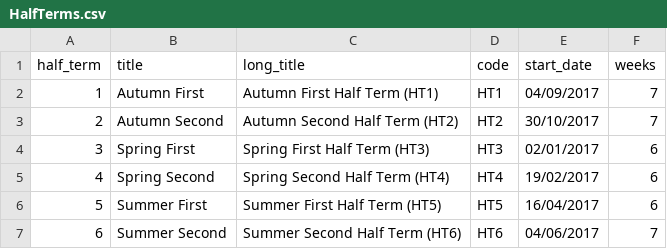
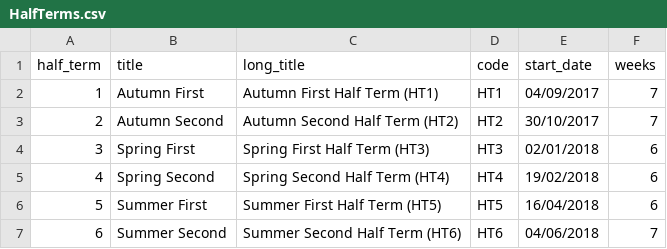
Before and after one commit to MrFelixU/ks5-edexcel, a CSV file: ks5-oink/config/HalfTerms.csv, drawn as a sheet.

```diff
--- a/ks5-oink/config/HalfTerms.csv
+++ b/ks5-oink/config/HalfTerms.csv
@@ -3,5 +3,5 @@ half_term,title,long_title,code,start_date,weeks
 2,Autumn Second,Autumn Second Half Term (HT2),HT2,30/10/2017,7
-3,Spring First,Spring First Half Term (HT3),HT3,02/01/2017,6
-4,Spring Second,Spring Second Half Term (HT4),HT4,19/02/2017,6
-5,Summer First,Summer First Half Term (HT5),HT5,16/04/2017,6
-6,Summer Second,Summer Second Half Term (HT6),HT6,04/06/2017,7
+3,Spring First,Spring First Half Term (HT3),HT3,02/01/2018,6
+4,Spring Second,Spring Second Half Term (HT4),HT4,19/02/2018,6
+5,Summer First,Summer First Half Term (HT5),HT5,16/04/2018,6
+6,Summer Second,Summer Second Half Term (HT6),HT6,04/06/2018,7
```
Also changed, not shown: 8 other files.
